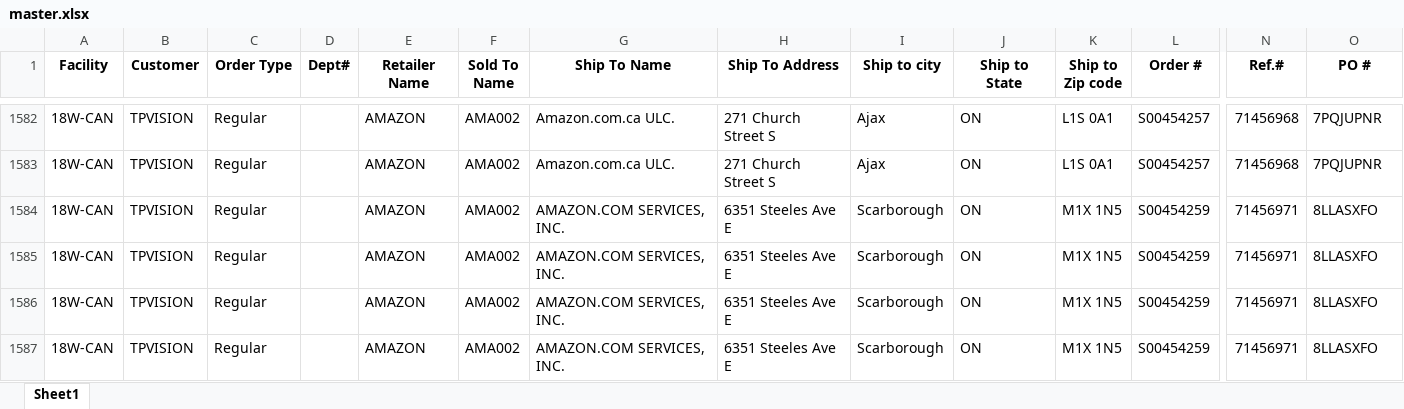
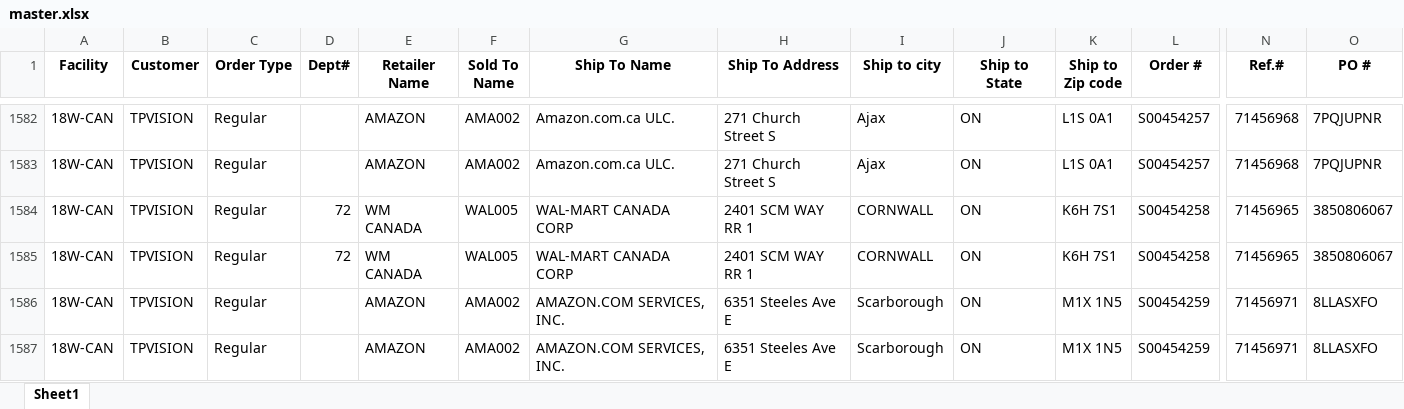
Before and after one commit to raymondli18w/flask-report-app2, an Excel workbook: master.xlsx, sheet Sheet1, drawn as a sheet; only a part is shown, gaps mark what is left out; the shorter side is filled out with more unchanged rows; values as stored, in another font and other column widths than the file's, no borders; rows hold the shown columns only; the diff names each change by its address in the sheet, - before the commit and + after, or states it on an @@ line.

Commit message:
Auto-update: 2026-09-04 14:21

```diff
--- a/master.xlsx (sheet Sheet1)
+++ b/master.xlsx (sheet Sheet1)
+row 1584: 18W-CAN | TPVISION | Regular | 72 | WM CANADA | WAL005 | WAL-MART CANADA CORP | 2401 SCM WAY RR 1 | CORNWALL | ON | K6H 7S1 | S00454258 | 71456965 | 3850806067
+row 1585: 18W-CAN | TPVISION | Regular | 72 | WM CANADA | WAL005 | WAL-MART CANADA CORP | 2401 SCM WAY RR 1 | CORNWALL | ON | K6H 7S1 | S00454258 | 71456965 | 3850806067
```
